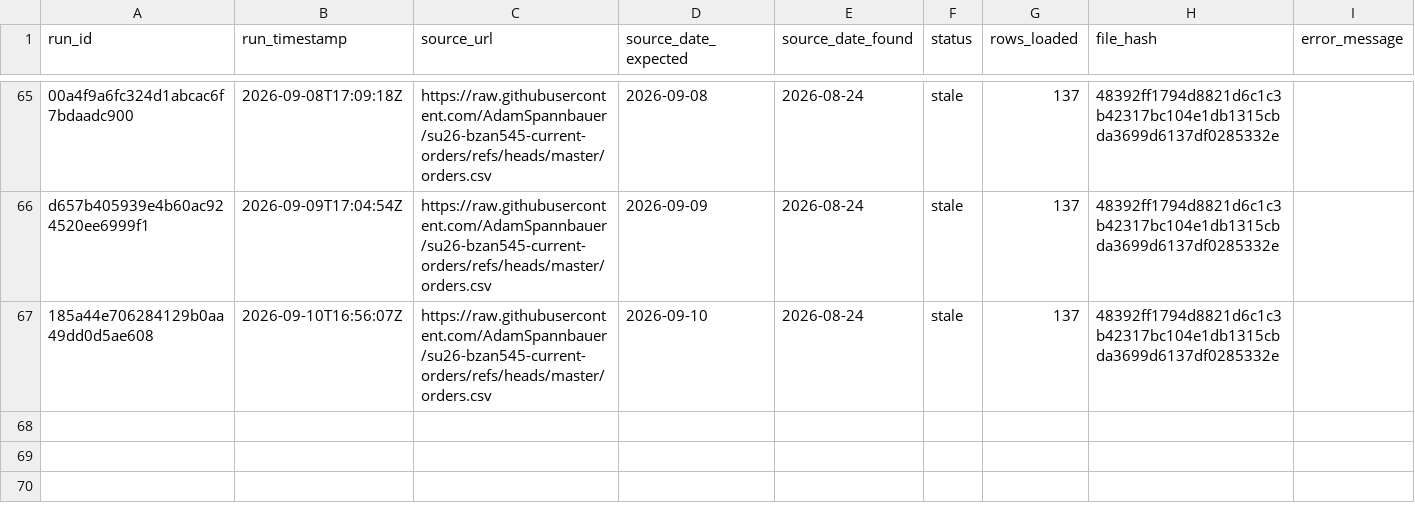
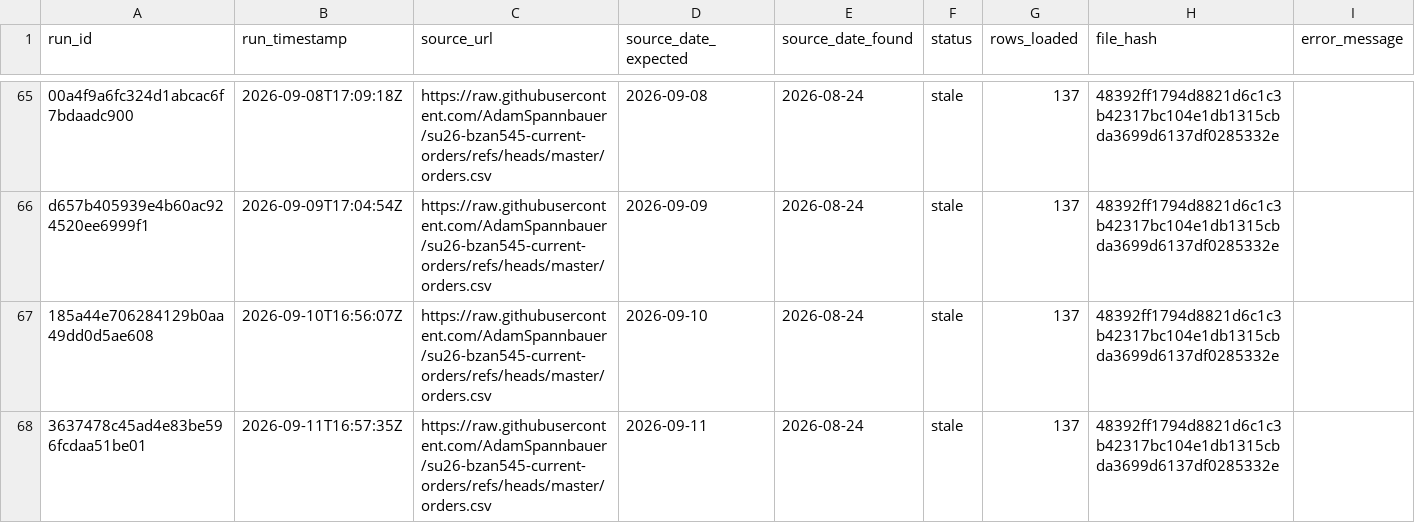
Before and after one commit to AkyuzBurhan/rocky-top-data-pipeline, a CSV file: data/ingestion_log.csv, drawn as a sheet; only a part is shown, gaps mark what is left out; the diff names each change by its address in the sheet, - before the commit and + after, or states it on an @@ line.

```diff
--- a/data/ingestion_log.csv
+++ b/data/ingestion_log.csv
+row 68: 3637478c45ad4e83be596fcdaa51be01 | 2026-09-11T16:57:35Z | https://raw.githubusercontent.com/AdamSpannbauer/su26-bzan545-current-orders/refs/heads/master/orders.csv | 2026-09-11 | 2026-08-24 | stale | 137 | 48392ff1794d8821d6c1c3b42317bc104e1db1315cbda3699d6137df0285332e
```
Also changed, not shown: 1 other file.
